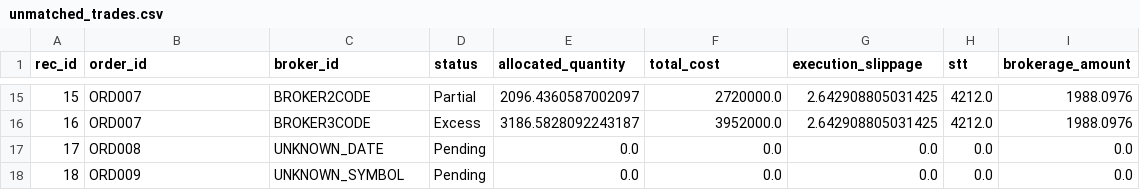
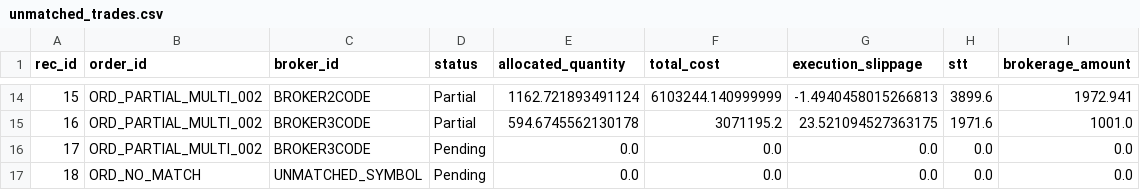
Before and after one commit to arcc-hitt/Trade_Reconciliation_System, a CSV file: reports/unmatched_trades.csv, drawn as a sheet; only a part is shown, gaps mark what is left out; the diff covers the shown part only.

```diff
--- a/reports/unmatched_trades.csv
+++ b/reports/unmatched_trades.csv
@@ -15,4 +14,4 @@ rec_id,order_id,broker_id,status,allocated_quantity,total_cost,execution_slippag
-15,ORD007,BROKER2CODE,Partial,2096.4360587002097,2720000.0,2.642908805031425,4212.0,1988.0976
-16,ORD007,BROKER3CODE,Excess,3186.5828092243187,3952000.0,2.642908805031425,4212.0,1988.0976
-17,ORD008,UNKNOWN_DATE,Pending,0.0,0.0,0.0,0.0,0.0
-18,ORD009,UNKNOWN_SYMBOL,Pending,0.0,0.0,0.0,0.0,0.0
+15,ORD_PARTIAL_MULTI_002,BROKER2CODE,Partial,1162.721893491124,6103244.140999999,-1.4940458015266813,3899.6,1972.941
+16,ORD_PARTIAL_MULTI_002,BROKER3CODE,Partial,594.6745562130178,3071195.2,23.521094527363175,1971.6,1001.0
+17,ORD_PARTIAL_MULTI_002,BROKER3CODE,Pending,0.0,0.0,0.0,0.0,0.0
+18,ORD_NO_MATCH,UNMATCHED_SYMBOL,Pending,0.0,0.0,0.0,0.0,0.0
```
Also changed, not shown: 1 added row, 2 removed rows and 68 edited cells elsewhere in this file, reports/broker_summary.csv, 5 other files.
